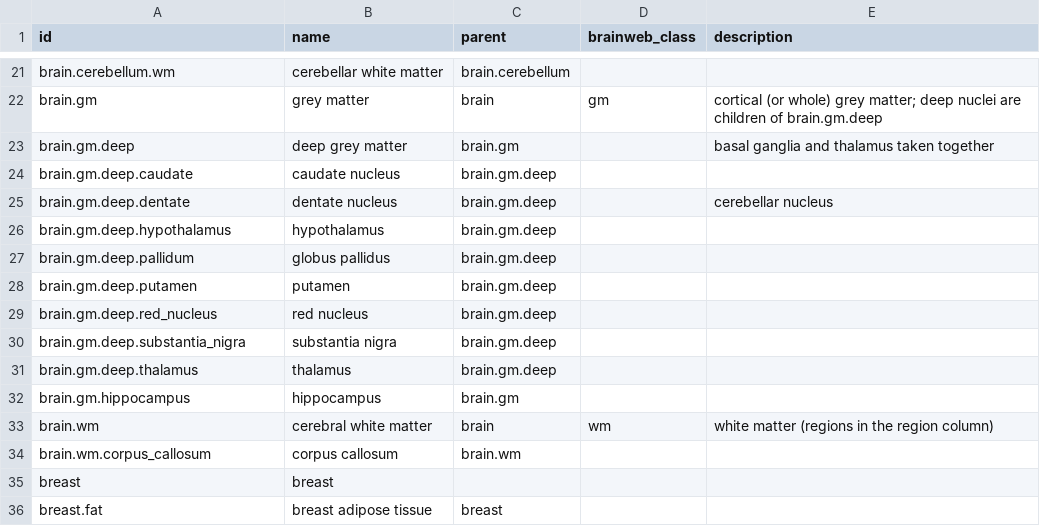
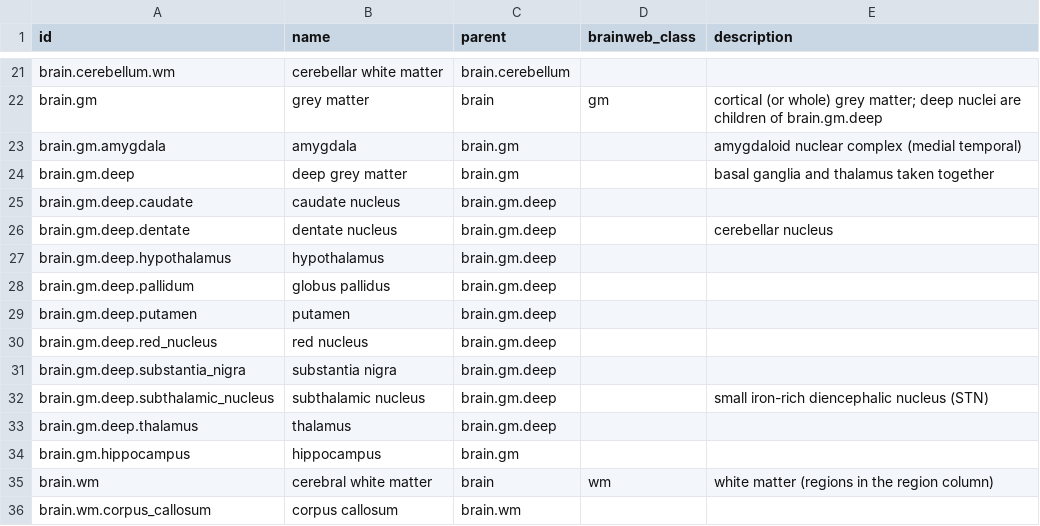
Before and after one commit to jonatanferm/blochparty, a CSV file: src/blochparty/tissuedb/tissues.csv, drawn as a sheet; only a part is shown, gaps mark what is left out; the shorter side is filled out with more unchanged rows.

```diff
--- a/src/blochparty/tissuedb/tissues.csv
+++ b/src/blochparty/tissuedb/tissues.csv
@@ -22,2 +22,3 @@ brain.cerebellum.wm,cerebellar white matter,brain.cerebellum,,
 brain.gm,grey matter,brain,gm,cortical (or whole) grey matter; deep nuclei are children of brain.gm.deep
+brain.gm.amygdala,amygdala,brain.gm,,amygdaloid nuclear complex (medial temporal)
 brain.gm.deep,deep grey matter,brain.gm,,basal ganglia and thalamus taken together
@@ -30,2 +31,3 @@ brain.gm.deep.red_nucleus,red nucleus,brain.gm.deep,,
 brain.gm.deep.substantia_nigra,substantia nigra,brain.gm.deep,,
+brain.gm.deep.subthalamic_nucleus,subthalamic nucleus,brain.gm.deep,,small iron-rich diencephalic nucleus (STN)
 brain.gm.deep.thalamus,thalamus,brain.gm.deep,,
```
Also changed, not shown: src/blochparty/tissuedb/sources.csv, 1 other file.
